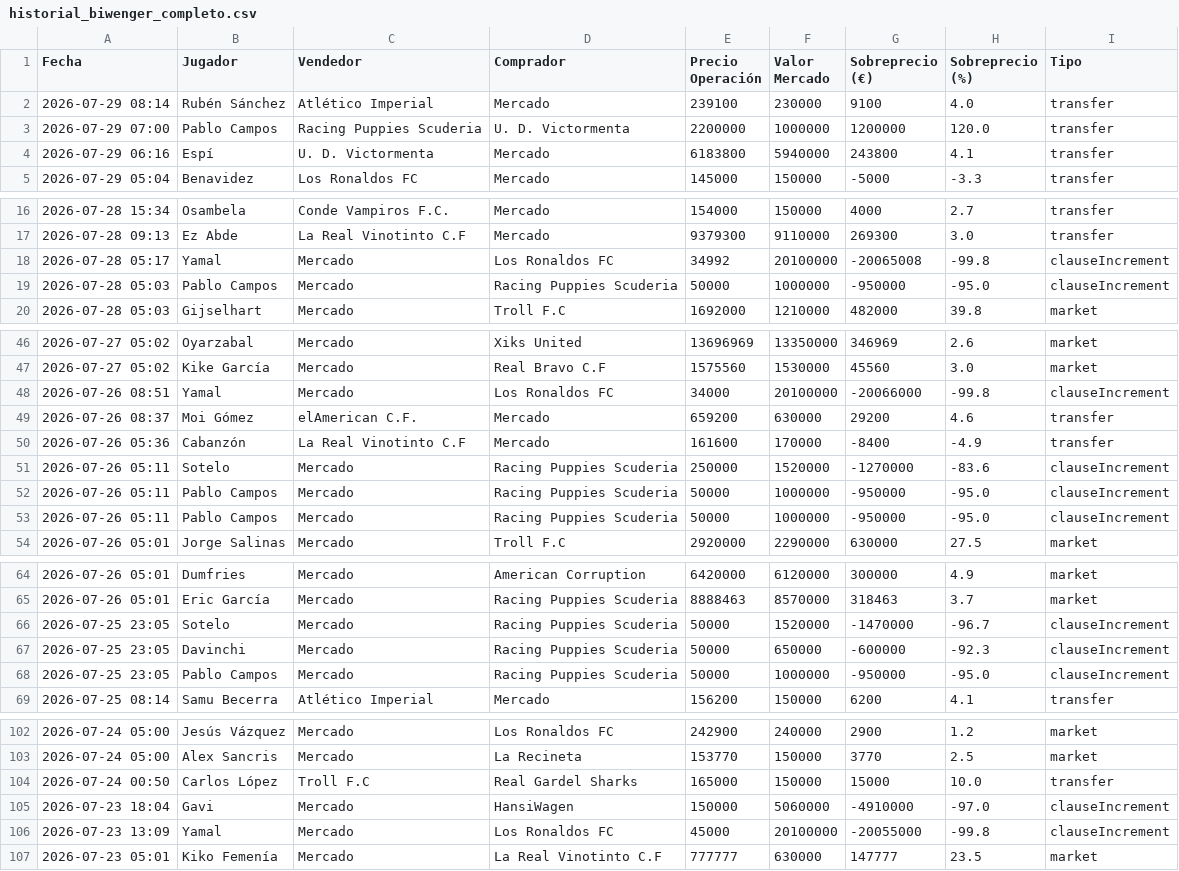
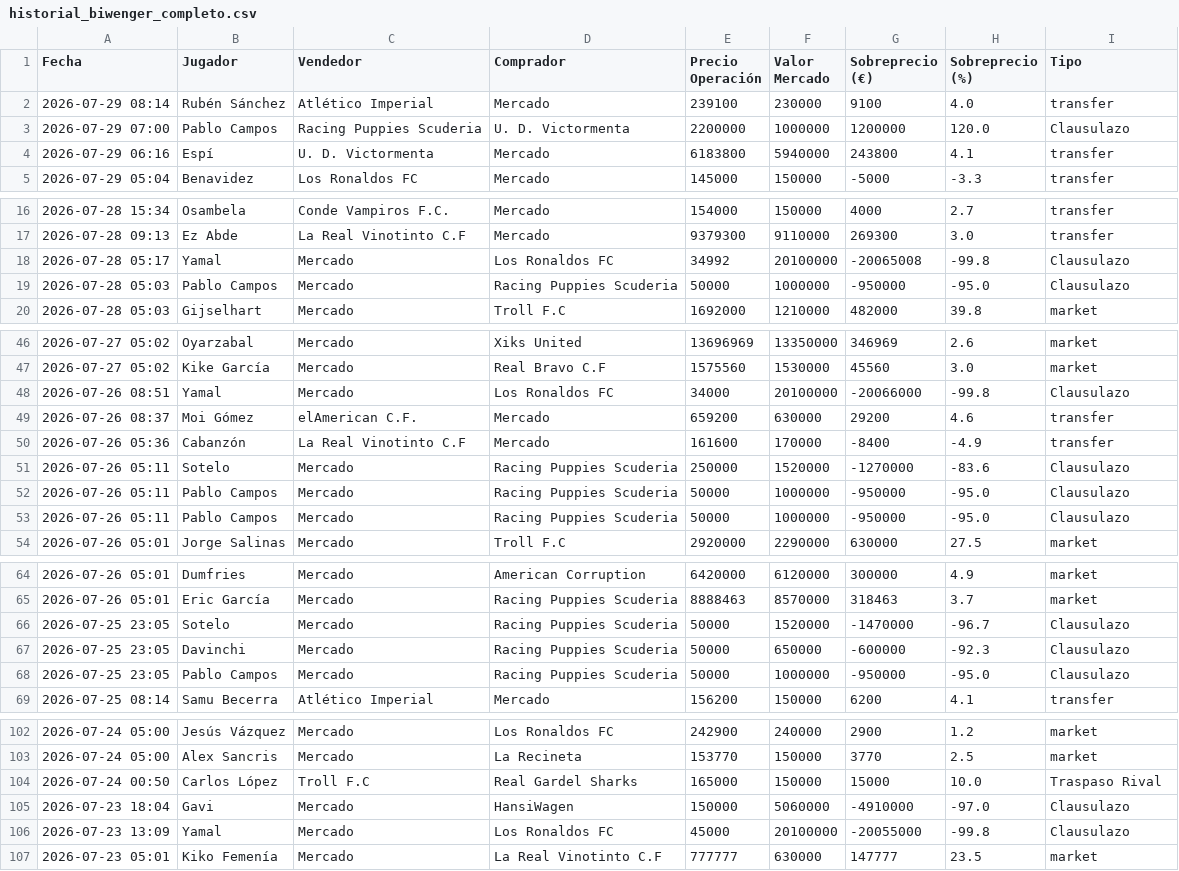
Before and after one commit to CharlyConde/.github-workflows-, a CSV file: historial_biwenger_completo.csv, drawn as a sheet; only a part is shown, gaps mark what is left out; the diff covers the shown part only.

```diff
--- a/historial_biwenger_completo.csv
+++ b/historial_biwenger_completo.csv
@@ -2,3 +2,3 @@ Fecha,Jugador,Vendedor,Comprador,Precio Operación,Valor Mercado,Sobreprecio (
 2026-07-29 08:14,Rubén Sánchez,Atlético Imperial,Mercado,239100,230000,9100,4.0,transfer
-2026-07-29 07:00,Pablo Campos,Racing Puppies Scuderia,U. D. Victormenta,2200000,1000000,1200000,120.0,transfer
+2026-07-29 07:00,Pablo Campos,Racing Puppies Scuderia,U. D. Victormenta,2200000,1000000,1200000,120.0,Clausulazo
 2026-07-29 06:16,Espí,U. D. Victormenta,Mercado,6183800,5940000,243800,4.1,transfer
@@ -17,4 +17,4 @@ Fecha,Jugador,Vendedor,Comprador,Precio Operación,Valor Mercado,Sobreprecio (
 2026-07-28 09:13,Ez Abde,La Real Vinotinto C.F,Mercado,9379300,9110000,269300,3.0,transfer
-2026-07-28 05:17,Yamal,Mercado,Los Ronaldos FC,34992,20100000,-20065008,-99.8,clauseIncrement
-2026-07-28 05:03,Pablo Campos,Mercado,Racing Puppies Scuderia,50000,1000000,-950000,-95.0,clauseIncrement
+2026-07-28 05:17,Yamal,Mercado,Los Ronaldos FC,34992,20100000,-20065008,-99.8,Clausulazo
+2026-07-28 05:03,Pablo Campos,Mercado,Racing Puppies Scuderia,50000,1000000,-950000,-95.0,Clausulazo
 2026-07-28 05:03,Gijselhart,Mercado,Troll F.C,1692000,1210000,482000,39.8,market
@@ -47,8 +47,8 @@ Fecha,Jugador,Vendedor,Comprador,Precio Operación,Valor Mercado,Sobreprecio (
 2026-07-27 05:02,Kike García,Mercado,Real Bravo C.F,1575560,1530000,45560,3.0,market
-2026-07-26 08:51,Yamal,Mercado,Los Ronaldos FC,34000,20100000,-20066000,-99.8,clauseIncrement
+2026-07-26 08:51,Yamal,Mercado,Los Ronaldos FC,34000,20100000,-20066000,-99.8,Clausulazo
 2026-07-26 08:37,Moi Gómez,elAmerican C.F.,Mercado,659200,630000,29200,4.6,transfer
 2026-07-26 05:36,Cabanzón,La Real Vinotinto C.F,Mercado,161600,170000,-8400,-4.9,transfer
-2026-07-26 05:11,Sotelo,Mercado,Racing Puppies Scuderia,250000,1520000,-1270000,-83.6,clauseIncrement
-2026-07-26 05:11,Pablo Campos,Mercado,Racing Puppies Scuderia,50000,1000000,-950000,-95.0,clauseIncrement
-2026-07-26 05:11,Pablo Campos,Mercado,Racing Puppies Scuderia,50000,1000000,-950000,-95.0,clauseIncrement
+2026-07-26 05:11,Sotelo,Mercado,Racing Puppies Scuderia,250000,1520000,-1270000,-83.6,Clausulazo
+2026-07-26 05:11,Pablo Campos,Mercado,Racing Puppies Scuderia,50000,1000000,-950000,-95.0,Clausulazo
+2026-07-26 05:11,Pablo Campos,Mercado,Racing Puppies Scuderia,50000,1000000,-950000,-95.0,Clausulazo
 2026-07-26 05:01,Jorge Salinas,Mercado,Troll F.C,2920000,2290000,630000,27.5,market
@@ -65,5 +65,5 @@ Fecha,Jugador,Vendedor,Comprador,Precio Operación,Valor Mercado,Sobreprecio (
 2026-07-26 05:01,Eric García,Mercado,Racing Puppies Scuderia,8888463,8570000,318463,3.7,market
-2026-07-25 23:05,Sotelo,Mercado,Racing Puppies Scuderia,50000,1520000,-1470000,-96.7,clauseIncrement
-2026-07-25 23:05,Davinchi,Mercado,Racing Puppies Scuderia,50000,650000,-600000,-92.3,clauseIncrement
-2026-07-25 23:05,Pablo Campos,Mercado,Racing Puppies Scuderia,50000,1000000,-950000,-95.0,clauseIncrement
+2026-07-25 23:05,Sotelo,Mercado,Racing Puppies Scuderia,50000,1520000,-1470000,-96.7,Clausulazo
+2026-07-25 23:05,Davinchi,Mercado,Racing Puppies Scuderia,50000,650000,-600000,-92.3,Clausulazo
+2026-07-25 23:05,Pablo Campos,Mercado,Racing Puppies Scuderia,50000,1000000,-950000,-95.0,Clausulazo
 2026-07-25 08:14,Samu Becerra,Atlético Imperial,Mercado,156200,150000,6200,4.1,transfer
@@ -103,5 +103,5 @@ Fecha,Jugador,Vendedor,Comprador,Precio Operación,Valor Mercado,Sobreprecio (
 2026-07-24 05:00,Alex Sancris,Mercado,La Recineta,153770,150000,3770,2.5,market
-2026-07-24 00:50,Carlos López,Troll F.C,Real Gardel Sharks,165000,150000,15000,10.0,transfer
-2026-07-23 18:04,Gavi,Mercado,HansiWagen,150000,5060000,-4910000,-97.0,clauseIncrement
-2026-07-23 13:09,Yamal,Mercado,Los Ronaldos FC,45000,20100000,-20055000,-99.8,clauseIncrement
+2026-07-24 00:50,Carlos López,Troll F.C,Real Gardel Sharks,165000,150000,15000,10.0,Traspaso Rival
+2026-07-23 18:04,Gavi,Mercado,HansiWagen,150000,5060000,-4910000,-97.0,Clausulazo
+2026-07-23 13:09,Yamal,Mercado,Los Ronaldos FC,45000,20100000,-20055000,-99.8,Clausulazo
 2026-07-23 05:01,Kiko Femenía,Mercado,La Real Vinotinto C.F,777777,630000,147777,23.5,market
```
Also changed, not shown: 2 edited cells elsewhere in this file.
